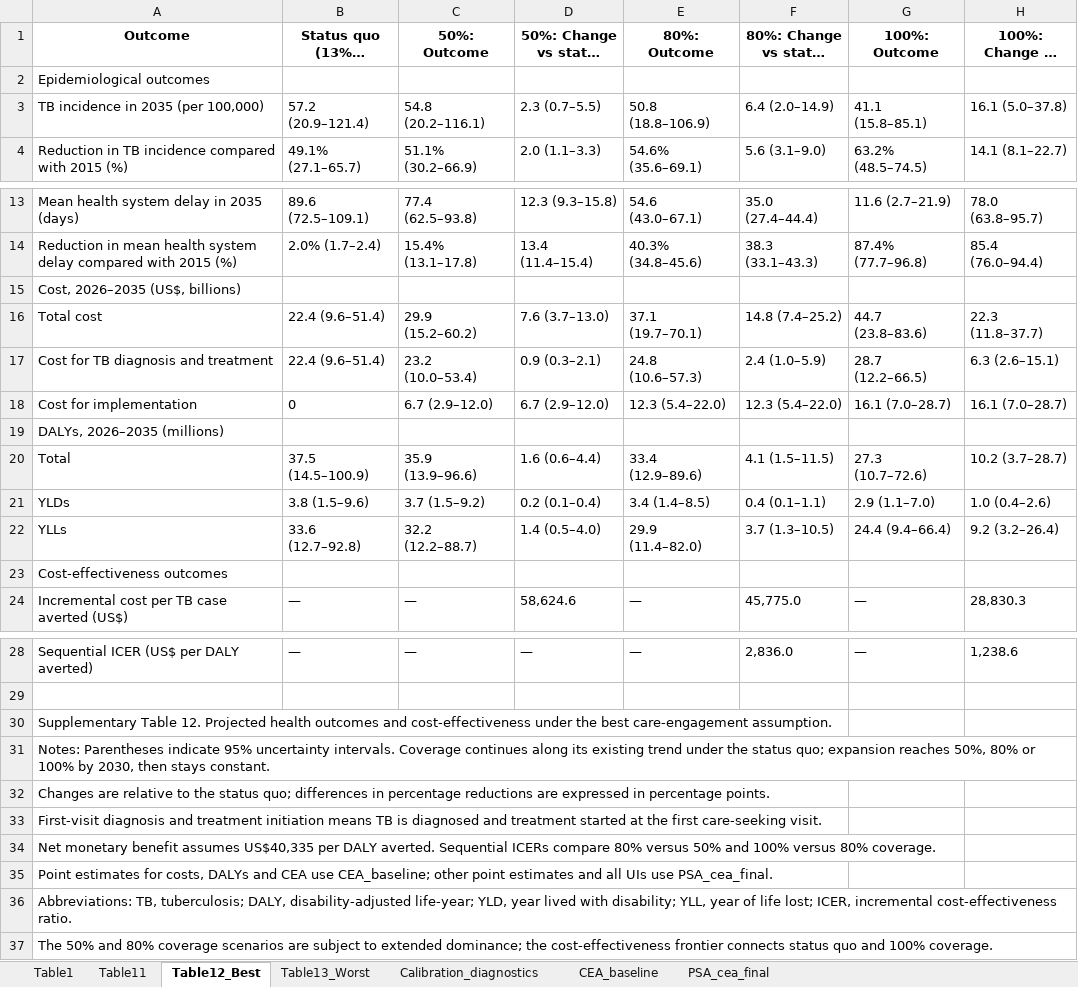
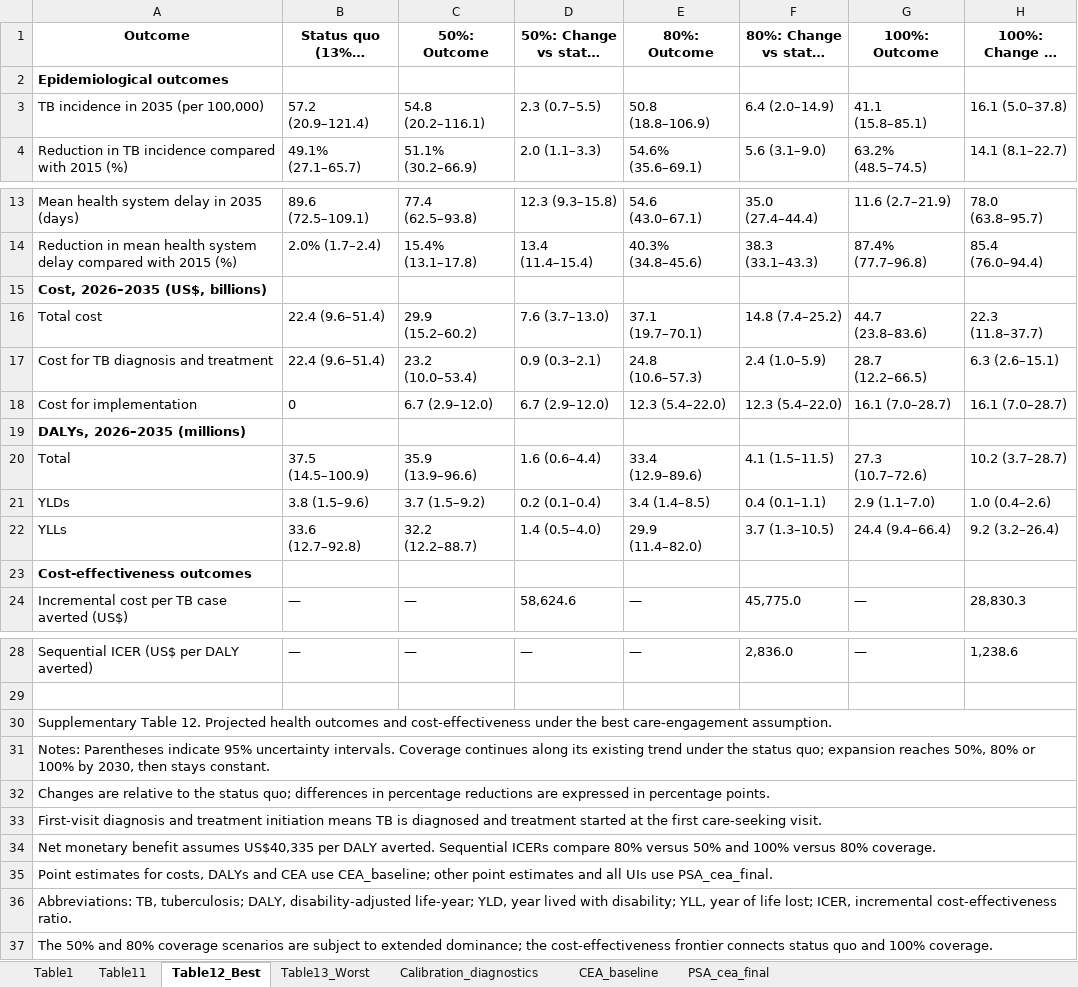
Before and after one commit to yananlirui/TB_model_R_code, an Excel workbook: output/20261112_TB_results_seed2026.xlsx, sheet Table12_Best, drawn as a sheet; only a part is shown, gaps mark what is left out; long unchanged cells end in …; values as stored, in another font and other column widths than the file's, no borders; the diff covers the shown part only; the diff names each change by its address in the sheet, - before the commit and + after, or states it on an @@ line.

Commit message:
Restore manuscript table formatting and retain it in R exports

```diff
--- a/output/20261112_TB_results_seed2026.xlsx (sheet Table12_Best)
+++ b/output/20261112_TB_results_seed2026.xlsx (sheet Table12_Best)
-A2 bold: off
+A2 bold: on
-A15 bold: off
+A15 bold: on
-A19 bold: off
+A19 bold: on
-A23 bold: off
+A23 bold: on
+A30:H30 merged
+A31:H31 merged
+A32:H32 merged
+A33:H33 merged
+A34:H34 merged
+A35:H35 merged
+A36:H36 merged
+A37:H37 merged
```
Also changed, not shown: cell formats elsewhere in this sheet, sheet Table1, sheet Table13_Worst, sheet Table11, 2 other files.
